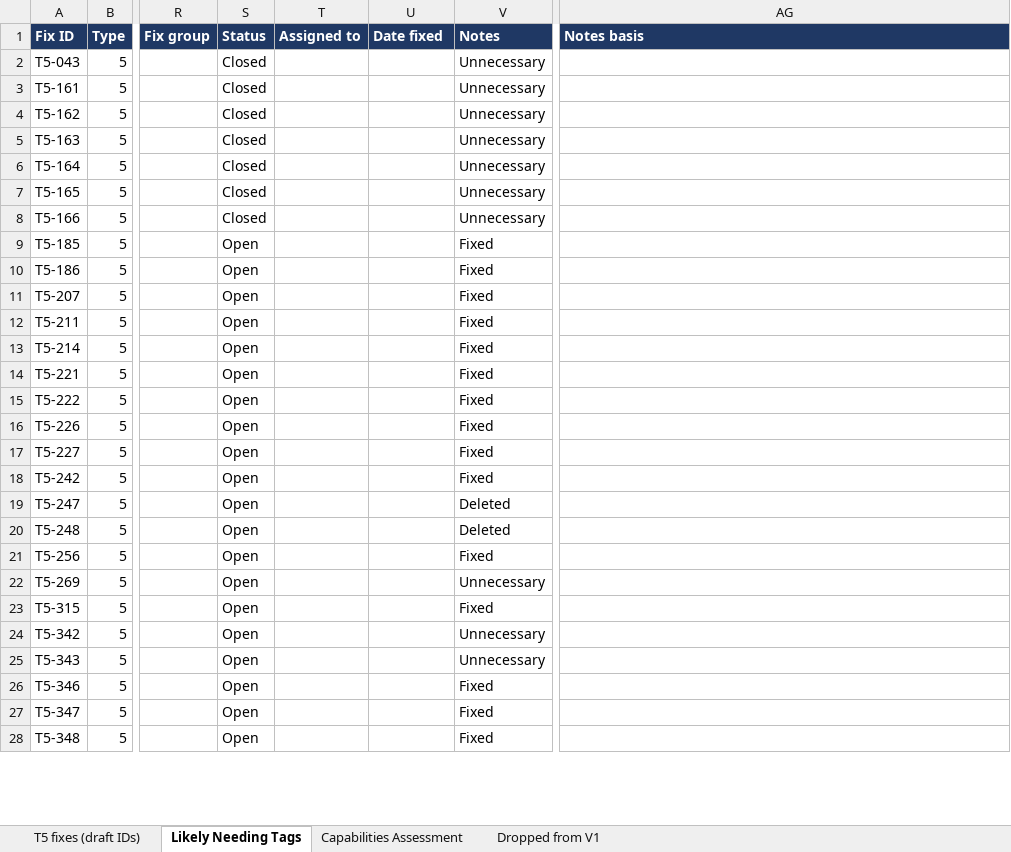
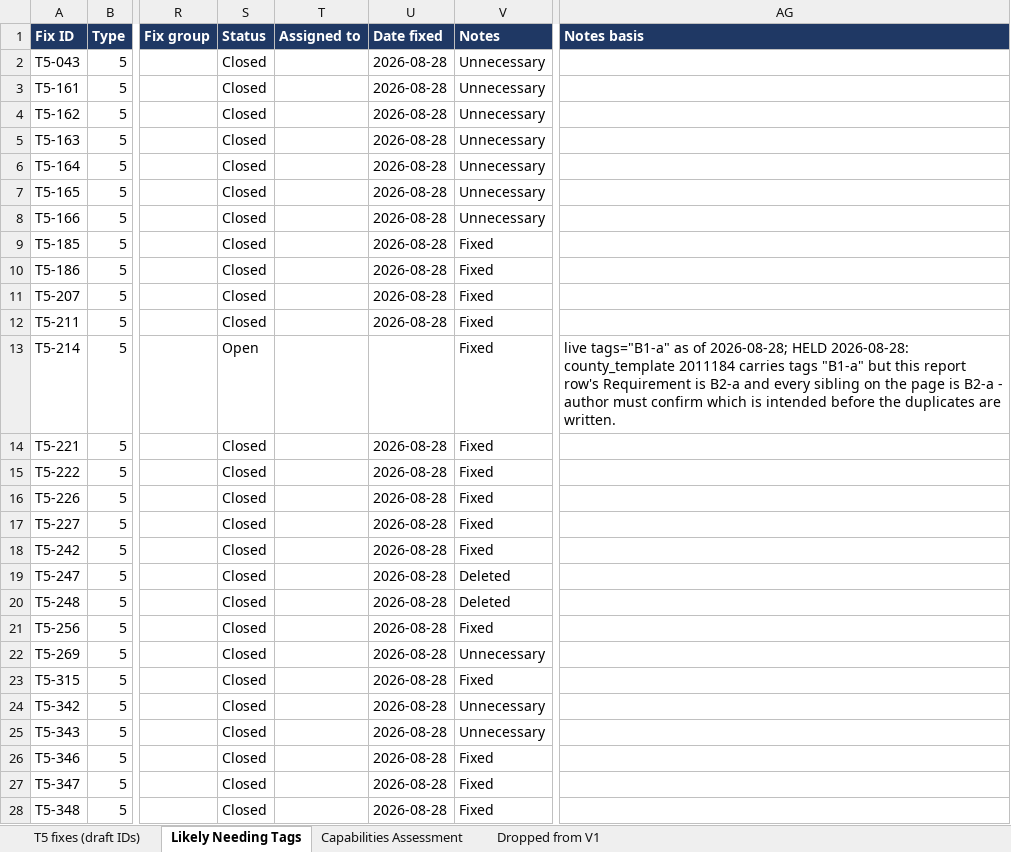
Before and after one commit to availabs/dms-template, an Excel workbook: src/themes/mny/design/reports/county-template-qa-t5-requirements-v2.xlsx, sheet Likely Needing Tags, drawn as a sheet; only a part is shown, gaps mark what is left out; values as stored, in another font and other column widths than the file's, no borders; the diff covers the shown part only; the diff names each change by its address in the sheet, - before the commit and + after, or states it on an @@ line.

```diff
--- a/src/themes/mny/design/reports/county-template-qa-t5-requirements-v2.xlsx (sheet Likely Needing Tags)
+++ b/src/themes/mny/design/reports/county-template-qa-t5-requirements-v2.xlsx (sheet Likely Needing Tags)
-U2:U12 (Date fixed): (empty)
+U2:U12 (Date fixed): 2026-08-28
-S9:S12 (Status): Open
+S9:S12 (Status): Closed
-AG13 (Notes basis): (empty)
+AG13 (Notes basis): live tags="B1-a" as of 2026-08-28; HELD 2026-08-28: county_template 2011184 carries tags "B1-a" but this report row's Requirement is B2-a and every sibling on the page is B2-a - author must confirm which is intended before the duplicates are written.
-S14:S28 (Status): Open
+S14:S28 (Status): Closed
-U14:U28 (Date fixed): (empty)
+U14:U28 (Date fixed): 2026-08-28
```
Also changed, not shown: 192 edited cells elsewhere in this sheet, 1 other file.
